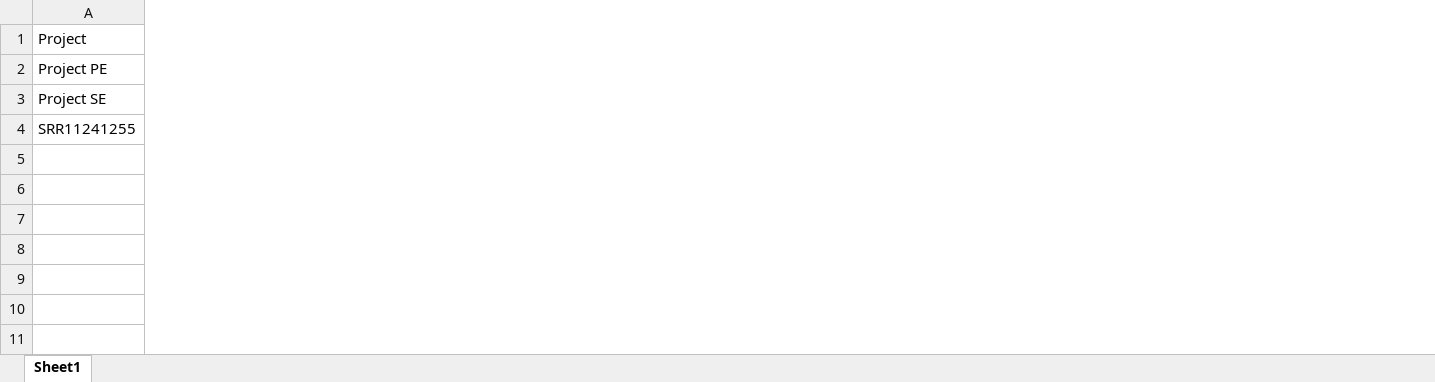
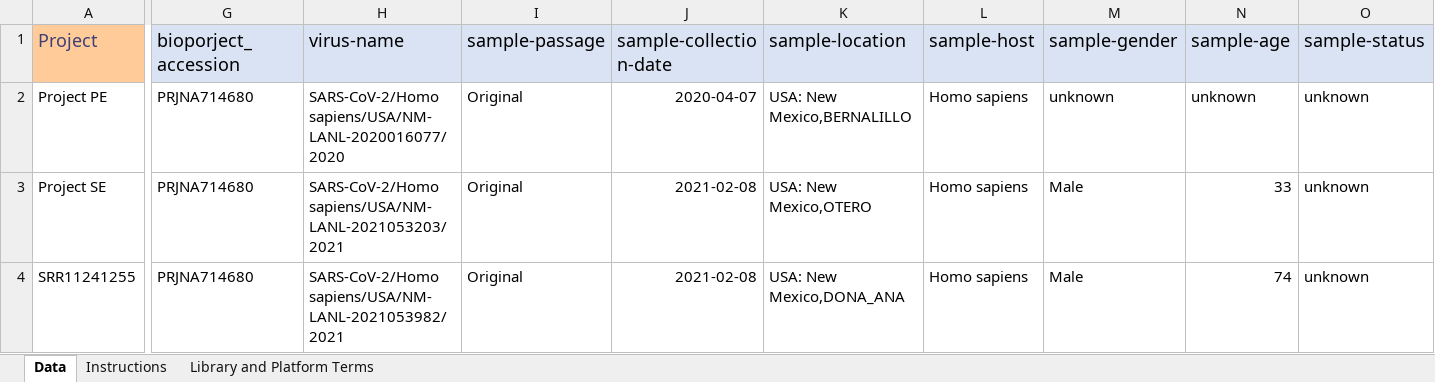
Before and after one commit to LANL-Bioinformatics/EDGE, an Excel workbook: edge_ui/data/BatchExcelExample.xlsx, sheet Data, drawn as a sheet; only a part is shown, gaps mark what is left out; values as stored, in another font and other column widths than the file's, no borders; the diff covers the shown part only; the diff names each change by its address in the sheet, - before the commit and + after, or states it on an @@ line.

Commit message:
add metadata input for batch submit, update example EXCEL file with instructions

```diff
--- a/edge_ui/data/BatchExcelExample.xlsx (sheet Data)
+++ b/edge_ui/data/BatchExcelExample.xlsx (sheet Data)
-sheet tab: Sheet1
+sheet tab: Data
+sheet tab: Instructions
+sheet tab: Library and Platform Terms
+column G (bioporject_accession), rows 2-4: all PRJNA714680
+column H (virus-name), rows 2-4: SARS-CoV-2/Homo sapiens/USA/NM-LANL-2020016077/2020 | SARS-CoV-2/Homo sapiens/USA/NM-LANL-2021053203/2021 | SARS-CoV-2/Homo sapiens/USA/NM-LANL-2021053982/2021
+column I (sample-passage), rows 2-4: all Original
+column J (sample-collection-date), rows 2-4: 2020-04-07 | 2021-02-08 | 2021-02-08
+column K (sample-location), rows 2-4: USA: New Mexico,BERNALILLO | USA: New Mexico,OTERO | USA: New Mexico,DONA_ANA
+column L (sample-host), rows 2-4: all Homo sapiens
+column M (sample-gender), rows 2-4: unknown | Male | Male
+column N (sample-age), rows 2-4: unknown | 33 | 74
+column O (sample-status), rows 2-4: all unknown
@@ A1 fill: none → #FFCC99, text colour: black → #3F3F76, text size: larger @@
```
Also changed, not shown: 15 added columns, 3 edited cells and cell formats elsewhere in this sheet, charts or pictures, 2 other files.
